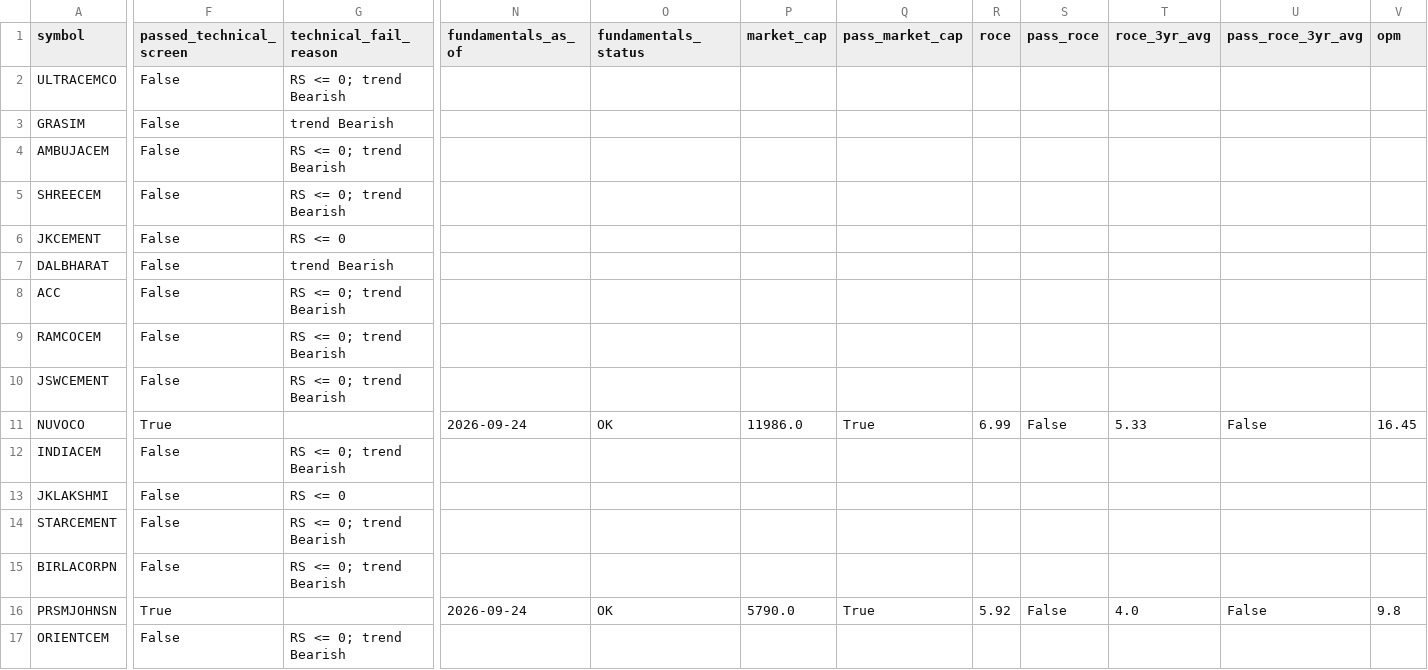
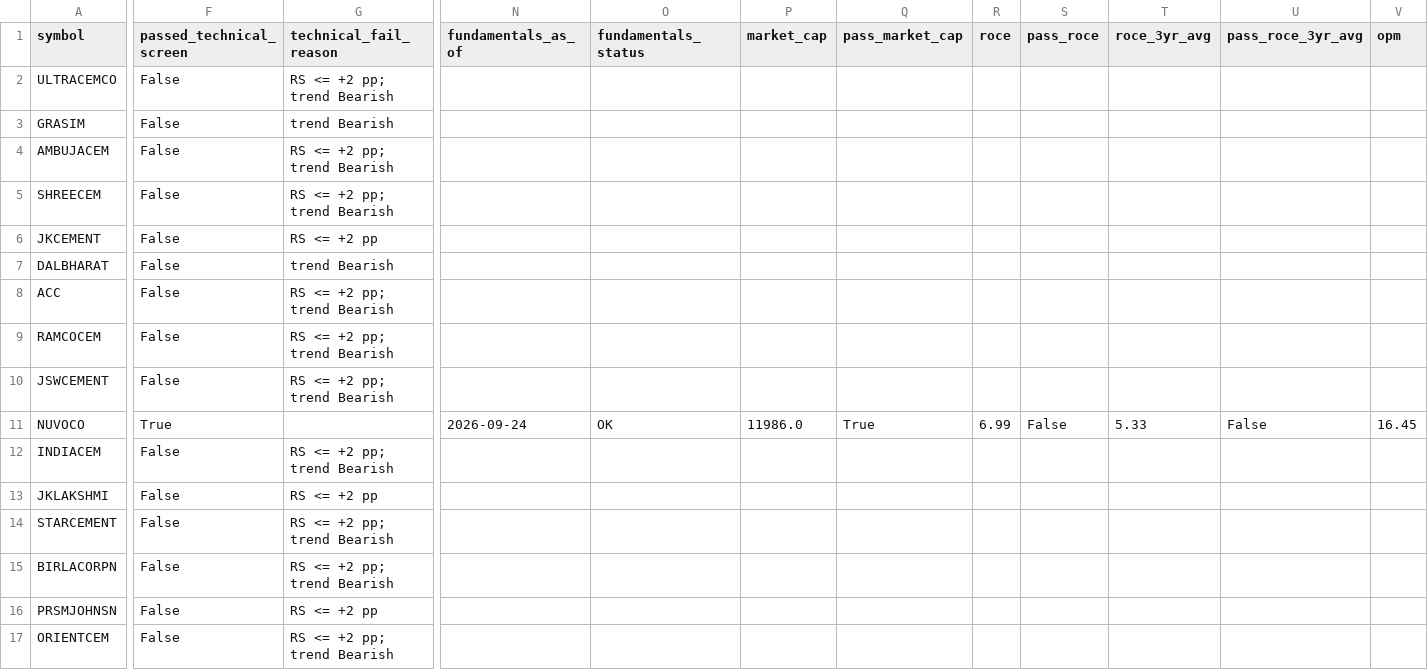
Before and after one commit to shambo1597-afk/capex-infra-portfolio, a CSV file: output/cement_full_screen.csv, drawn as a sheet; only a part is shown, gaps mark what is left out; the diff covers the shown part only; the diff names each change by its address in the sheet, - before the commit and + after, or states it on an @@ line.

```diff
--- a/output/cement_full_screen.csv
+++ b/output/cement_full_screen.csv
-G2 (technical_fail_reason): RS <= 0; trend Bearish
+G2 (technical_fail_reason): RS <= +2 pp; trend Bearish
-G4:G5 (technical_fail_reason): RS <= 0; trend Bearish
+G4:G5 (technical_fail_reason): RS <= +2 pp; trend Bearish
-G6 (technical_fail_reason): RS <= 0
+G6 (technical_fail_reason): RS <= +2 pp
-G8:G10 (technical_fail_reason): RS <= 0; trend Bearish
+G8:G10 (technical_fail_reason): RS <= +2 pp; trend Bearish
-G12 (technical_fail_reason): RS <= 0; trend Bearish
+G12 (technical_fail_reason): RS <= +2 pp; trend Bearish
-G13 (technical_fail_reason): RS <= 0
+G13 (technical_fail_reason): RS <= +2 pp
-G14:G15 (technical_fail_reason): RS <= 0; trend Bearish
+G14:G15 (technical_fail_reason): RS <= +2 pp; trend Bearish
-F16 (passed_technical_screen): True
+F16 (passed_technical_screen): False
-G16 (technical_fail_reason): (empty)
+G16 (technical_fail_reason): RS <= +2 pp
-N16 (fundamentals_as_of): 2026-09-24
+N16 (fundamentals_as_of): (empty)
-O16 (fundamentals_status): OK
+O16 (fundamentals_status): (empty)
-P16 (market_cap): 5790.0
+P16 (market_cap): (empty)
-Q16 (pass_market_cap): True
+Q16 (pass_market_cap): (empty)
-R16 (roce): 5.92
+R16 (roce): (empty)
-S16 (pass_roce): False
+S16 (pass_roce): (empty)
-T16 (roce_3yr_avg): 4.0
+T16 (roce_3yr_avg): (empty)
-U16 (pass_roce_3yr_avg): False
+U16 (pass_roce_3yr_avg): (empty)
-V16 (opm): 9.8
+V16 (opm): (empty)
-G17 (technical_fail_reason): RS <= 0; trend Bearish
+G17 (technical_fail_reason): RS <= +2 pp; trend Bearish
```
Also changed, not shown: 11 edited cells elsewhere in this file, output/capital_goods_full_screen.csv, output/cement_full_review_table.csv, 7 other files.
